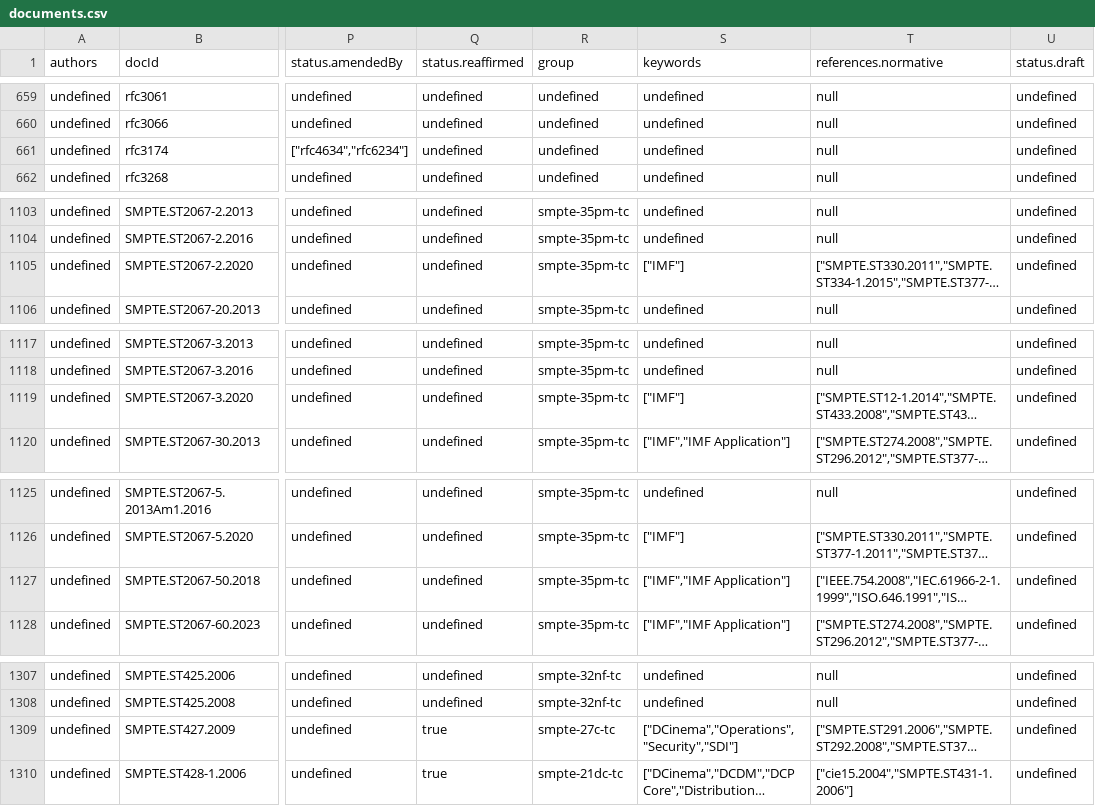
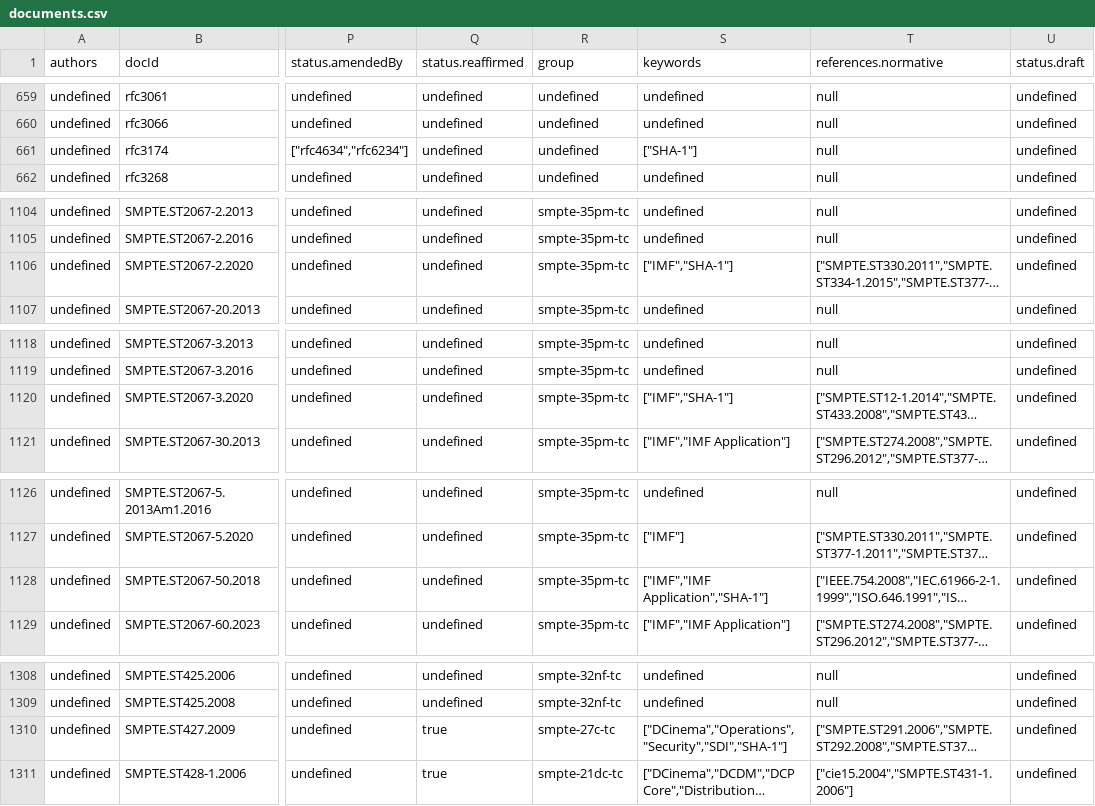
Before and after one commit to SteveLLamb/mediastandards-registry, a CSV file: documents.csv, drawn as a sheet; only a part is shown, gaps mark what is left out; long unchanged cells end in …; addresses are those after the commit; the diff covers the shown part only; the diff names each change by its address in the sheet, - before the commit and + after, or states it on an @@ line.

```diff
--- a/documents.csv
+++ b/documents.csv
-S661 (keywords): undefined
+S661 (keywords): ["SHA-1"]
-S1106 (keywords): ["IMF"]
+S1106 (keywords): ["IMF","SHA-1"]
-S1120 (keywords): ["IMF"]
+S1120 (keywords): ["IMF","SHA-1"]
-S1128 (keywords): ["IMF","IMF Application"]
+S1128 (keywords): ["IMF","IMF Application","SHA-1"]
-S1310 (keywords): ["DCinema","Operations","Security","SDI"]
+S1310 (keywords): ["DCinema","Operations","Security","SDI","SHA-1"]
```
Also changed, not shown: 1 added row and 10 edited cells elsewhere in this file, 4 other files.
